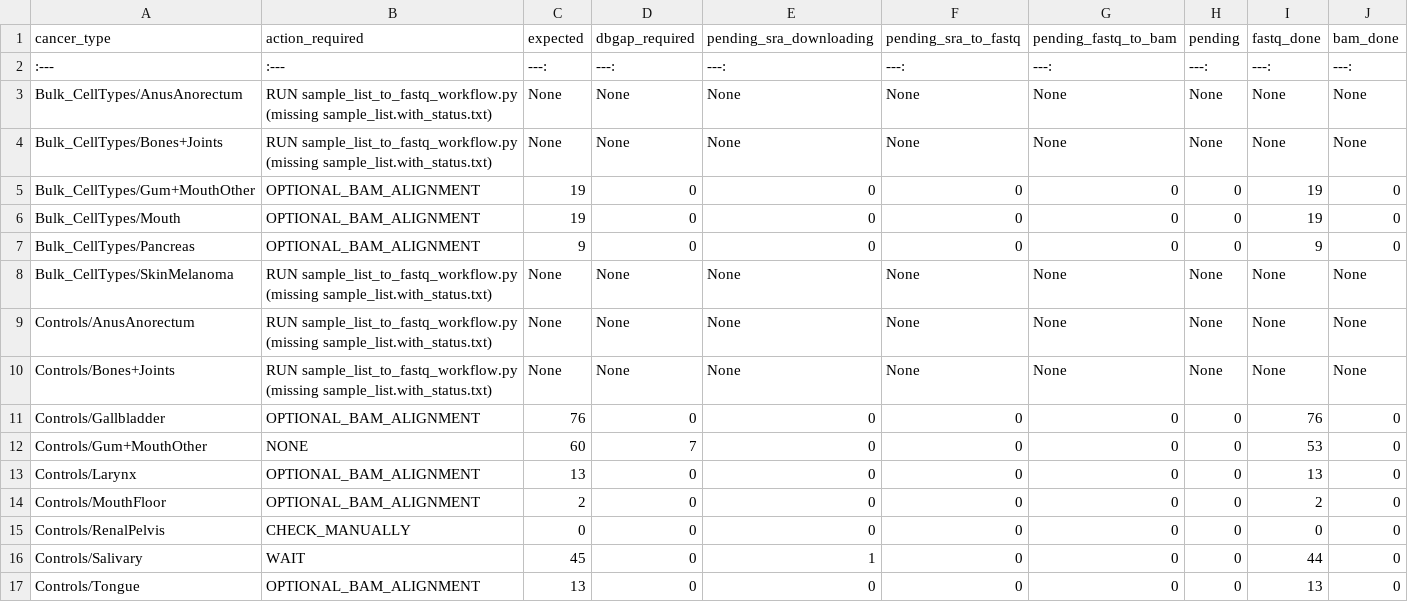
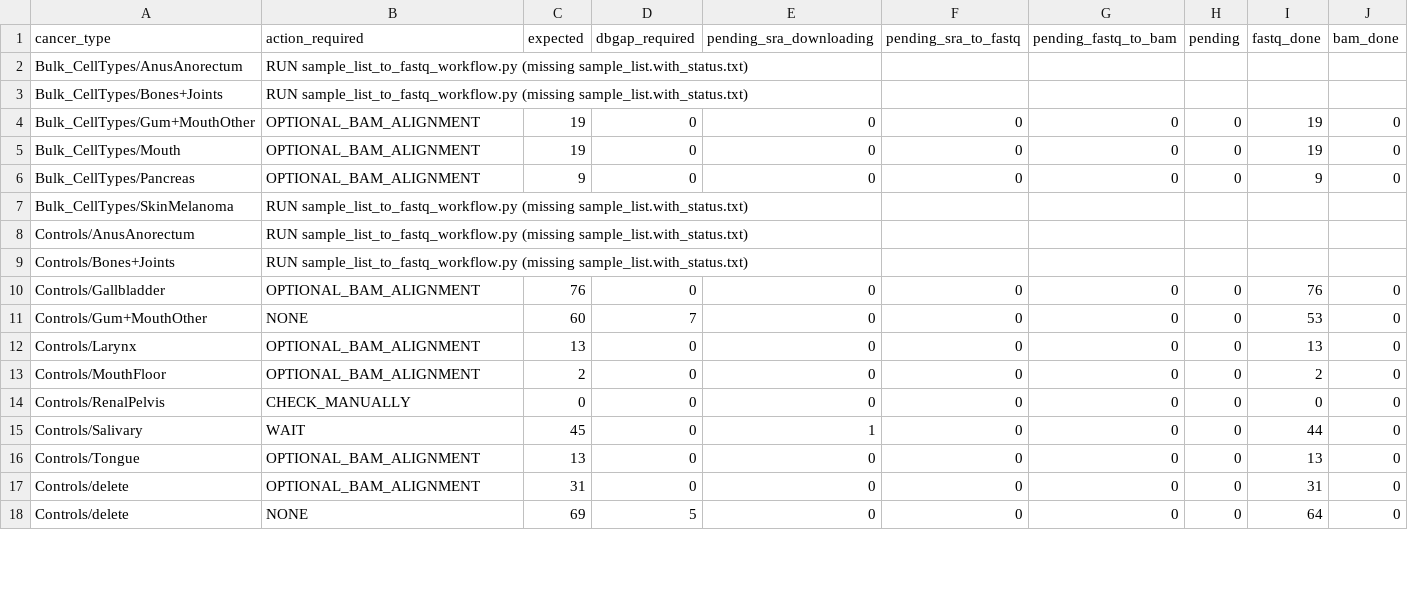
Before and after one commit to NDeeSeee/POSEIDON, a CSV file: Master_Project/overall_status.csv, drawn as a sheet; only a part is shown; the shorter side is filled out with more unchanged rows; the diff covers the shown part only.

```diff
--- a/Master_Project/overall_status.csv
+++ b/Master_Project/overall_status.csv
@@ -1,5 +1,4 @@
 cancer_type,action_required,expected,dbgap_required,pending_sra_downloading,pending_sra_to_fastq,pending_fastq_to_bam,pending,fastq_done,bam_done
-:---,:---,---:,---:,---:,---:,---:,---:,---:,---:
-Bulk_CellTypes/AnusAnorectum,RUN sample_list_to_fastq_workflow.py (missing sample_list.with_status.txt),None,None,None,None,None,None,None,None
-Bulk_CellTypes/Bones+Joints,RUN sample_list_to_fastq_workflow.py (missing sample_list.with_status.txt),None,None,None,None,None,None,None,None
+Bulk_CellTypes/AnusAnorectum,RUN sample_list_to_fastq_workflow.py (missing sample_list.with_status.txt),,,,,,,,
+Bulk_CellTypes/Bones+Joints,RUN sample_list_to_fastq_workflow.py (missing sample_list.with_status.txt),,,,,,,,
 Bulk_CellTypes/Gum+MouthOther,OPTIONAL_BAM_ALIGNMENT,19,0,0,0,0,0,19,0
@@ -7,5 +6,5 @@ Bulk_CellTypes/Mouth,OPTIONAL_BAM_ALIGNMENT,19,0,0,0,0,0,19,0
 Bulk_CellTypes/Pancreas,OPTIONAL_BAM_ALIGNMENT,9,0,0,0,0,0,9,0
-Bulk_CellTypes/SkinMelanoma,RUN sample_list_to_fastq_workflow.py (missing sample_list.with_status.txt),None,None,None,None,None,None,None,None
-Controls/AnusAnorectum,RUN sample_list_to_fastq_workflow.py (missing sample_list.with_status.txt),None,None,None,None,None,None,None,None
-Controls/Bones+Joints,RUN sample_list_to_fastq_workflow.py (missing sample_list.with_status.txt),None,None,None,None,None,None,None,None
+Bulk_CellTypes/SkinMelanoma,RUN sample_list_to_fastq_workflow.py (missing sample_list.with_status.txt),,,,,,,,
+Controls/AnusAnorectum,RUN sample_list_to_fastq_workflow.py (missing sample_list.with_status.txt),,,,,,,,
+Controls/Bones+Joints,RUN sample_list_to_fastq_workflow.py (missing sample_list.with_status.txt),,,,,,,,
 Controls/Gallbladder,OPTIONAL_BAM_ALIGNMENT,76,0,0,0,0,0,76,0
```
Also changed, not shown: 1 added row, 1 removed row and 52 edited cells elsewhere in this file, 47 other files.
